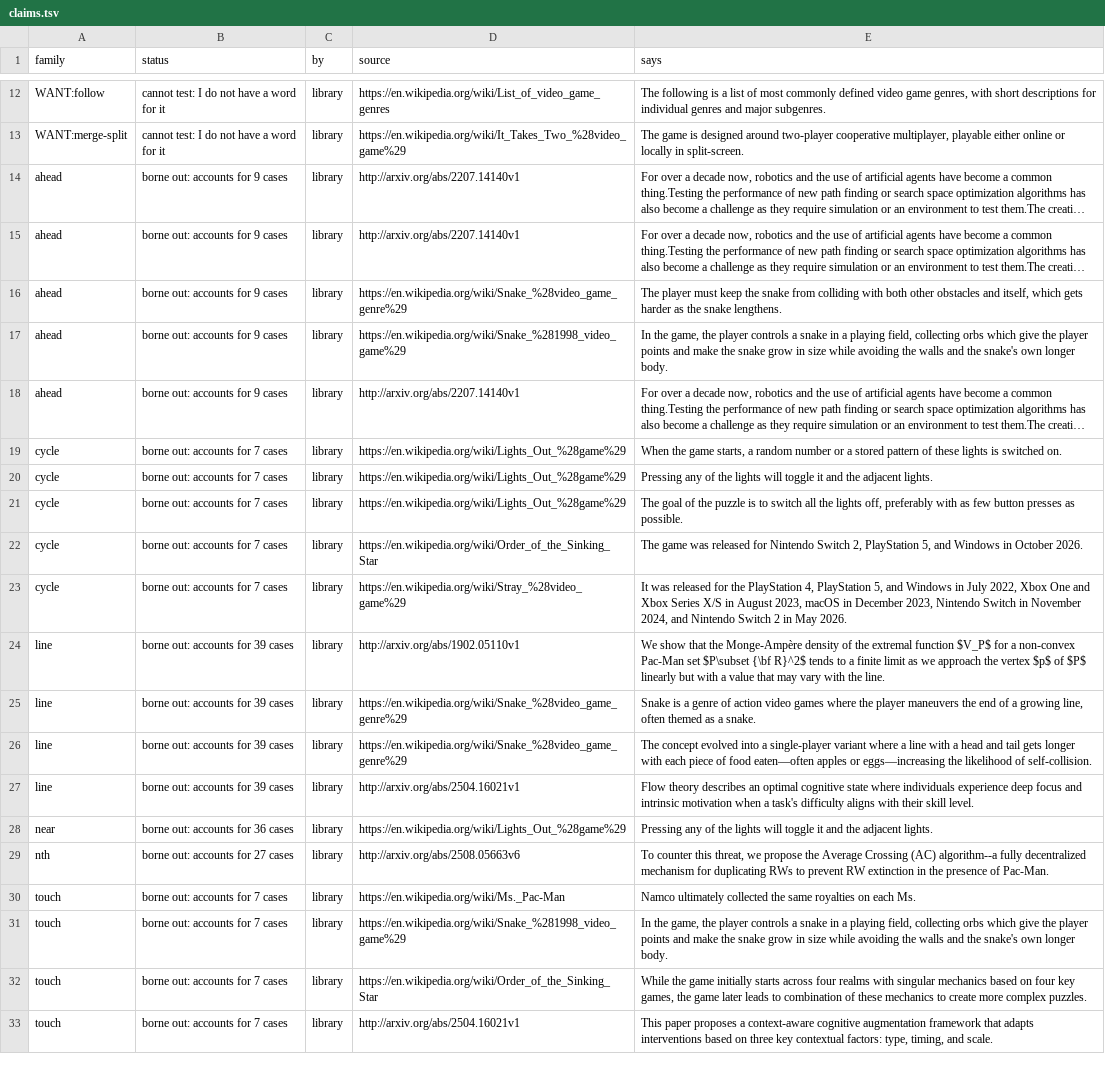
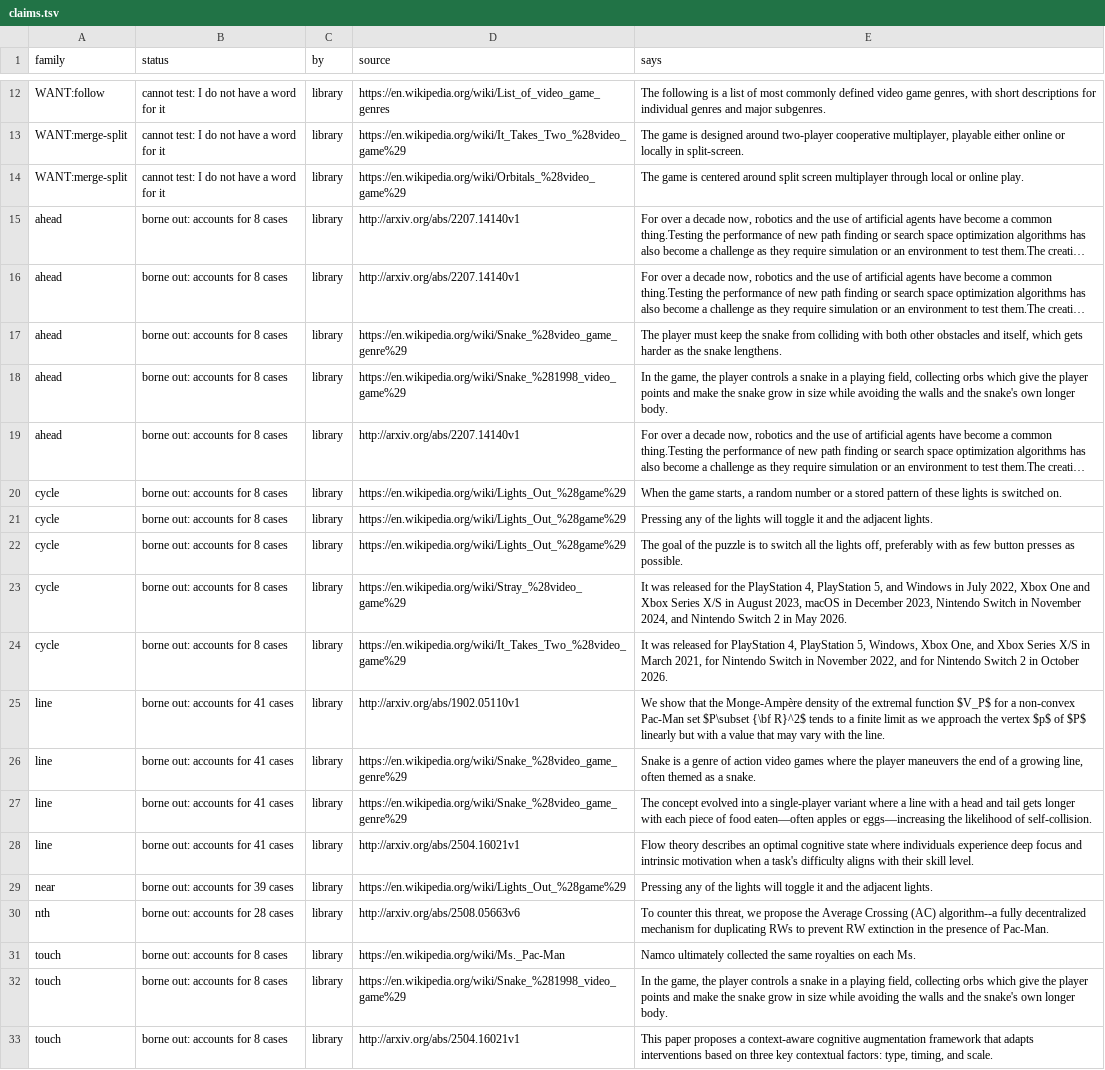
Before and after one commit to pra-ji-moh/ciall, a TSV file: child/library/claims.tsv, drawn as a sheet; only a part is shown, gaps mark what is left out; long unchanged cells end in …; removed rows and columns are numbered as before the commit, all else as after; the diff names each change by its address in the sheet, - before the commit and + after, or states it on an @@ line.

```diff
--- a/child/library/claims.tsv
+++ b/child/library/claims.tsv
+row 14: WANT:merge-split | cannot test: I do not have a word for it | library | https://en.wikipedia.org/wiki/Orbitals_%28video_game%29 | The game is centered around split screen multiplayer through local or online play.
-B15:B19 (status): borne out: accounts for 9 cases
+B15:B19 (status): borne out: accounts for 8 cases
-B20:B24 (status): borne out: accounts for 7 cases
+B20:B24 (status): borne out: accounts for 8 cases
-D23 (source): https://en.wikipedia.org/wiki/Order_of_the_Sinking_Star
+D23 (source): https://en.wikipedia.org/wiki/Stray_%28video_game%29
-E23 (says): The game was released for Nintendo Switch 2, PlayStation 5, and Windows in October 2026.
+E23 (says): It was released for the PlayStation 4, PlayStation 5, and Windows in July 2022, Xbox One and Xbox Series X/S in August 2023, macOS in December 2023, Nintendo Switch in November 2024, and Nintendo Switch 2 in May 2026.
-D24 (source): https://en.wikipedia.org/wiki/Stray_%28video_game%29
+D24 (source): https://en.wikipedia.org/wiki/It_Takes_Two_%28video_game%29
-E24 (says): …released for the PlayStation 4, PlayStation 5, and Windows in July 2022, Xbox One and Xbox Series X/S in August 2023, macOS in December 2023, Nintendo Switch in November 2024, and Nintendo Switch 2 in May 2026.
+E24 (says): …released for PlayStation 4, PlayStation 5, Windows, Xbox One, and Xbox Series X/S in March 2021, for Nintendo Switch in November 2022, and for Nintendo Switch 2 in October 2026.
-B25:B28 (status): borne out: accounts for 39 cases
+B25:B28 (status): borne out: accounts for 41 cases
-B29 (status): borne out: accounts for 36 cases
+B29 (status): borne out: accounts for 39 cases
-B30 (status): borne out: accounts for 27 cases
+B30 (status): borne out: accounts for 28 cases
-B31:B32 (status): borne out: accounts for 7 cases
+B31:B32 (status): borne out: accounts for 8 cases
-row 32: touch | borne out: accounts for 7 cases | library | https://en.wikipedia.org/wiki/Order_of_the_Sinking_Star | While the game initially starts across four realms with singular mechanics based on four key games, the game later leads to combination of these mechanics to create more complex puzzles.
-B33 (status): borne out: accounts for 7 cases
+B33 (status): borne out: accounts for 8 cases
```
Also changed, not shown: child/archive.tsv, child/goal_kinds.tsv, 19 other files.
